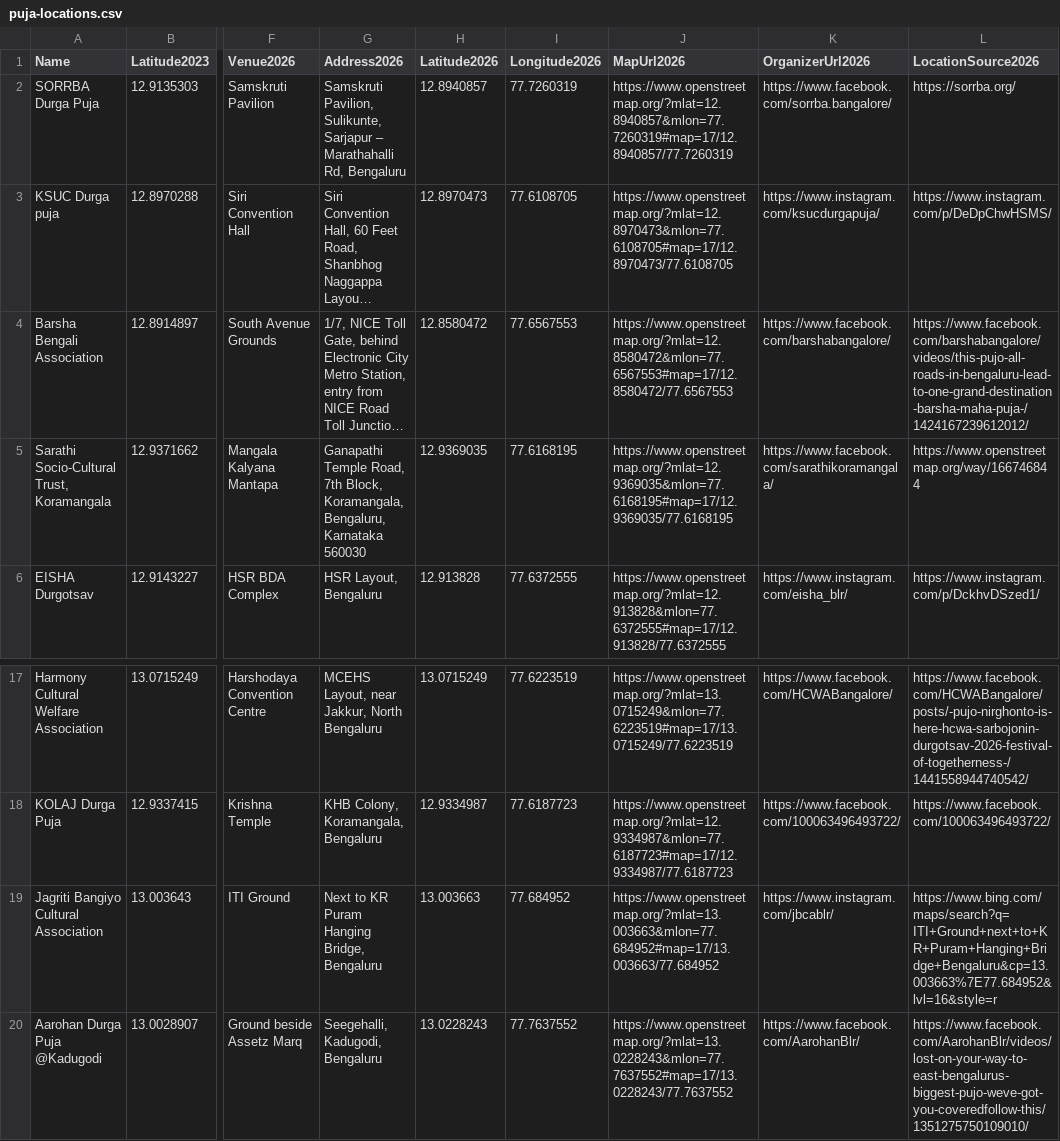
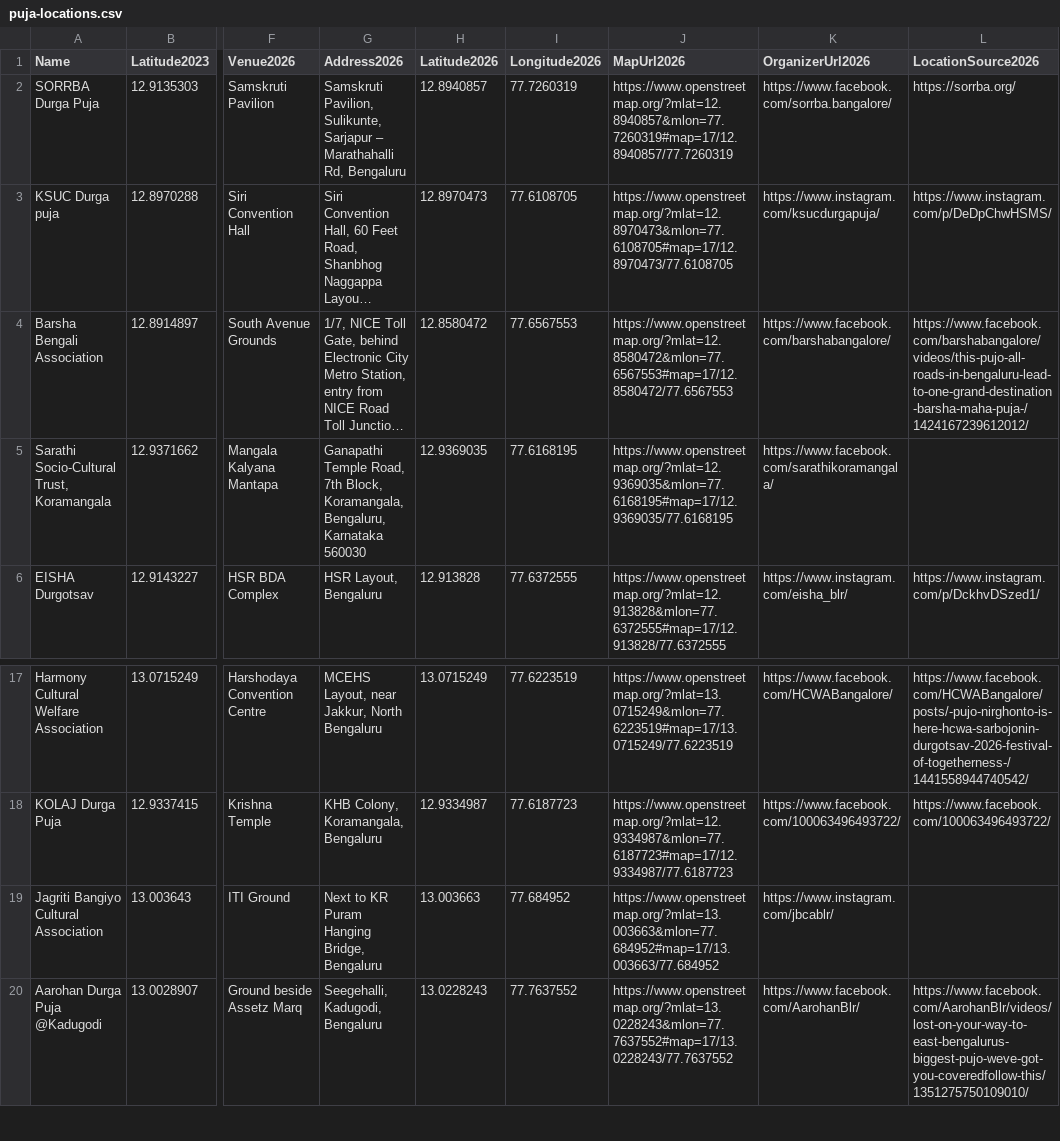
Before and after one commit to iambibhas/iambibhas.github.io, a CSV file: static/puja-blr-2026/puja-locations.csv, drawn as a sheet; only a part is shown, gaps mark what is left out; long unchanged cells end in …; the diff names each change by its address in the sheet, - before the commit and + after, or states it on an @@ line.

Commit message:
renamed "Event Post" to "Source" in venue links

```diff
--- a/static/puja-blr-2026/puja-locations.csv
+++ b/static/puja-blr-2026/puja-locations.csv
-L5 (LocationSource2026): https://www.openstreetmap.org/way/166746844
+L5 (LocationSource2026): (empty)
-L19 (LocationSource2026): https://www.bing.com/maps/search?q=ITI+Ground+next+to+KR+Puram+Hanging+Bridge+Bengaluru&cp=13.003663%7E77.684952&lvl=16&style=r
+L19 (LocationSource2026): (empty)
```
Also changed, not shown: 1 other file.
